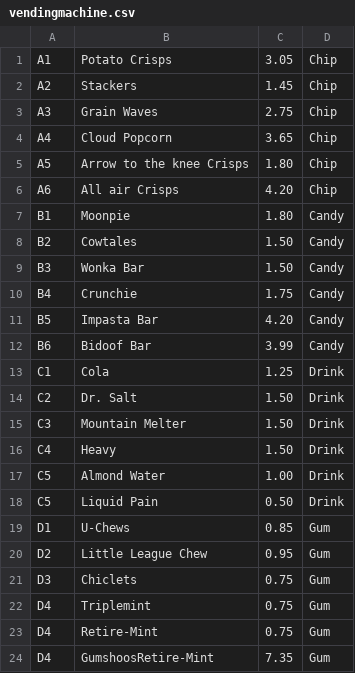
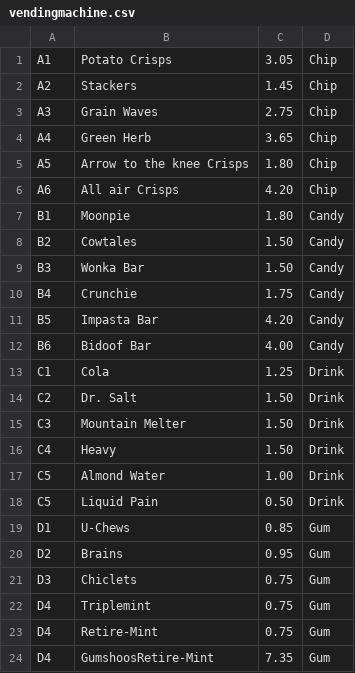
Before and after one commit to juliaweir/VendoMatic, a CSV file: vendingmachine.csv, drawn as a sheet.

```diff
--- a/vendingmachine.csv
+++ b/vendingmachine.csv
@@ -3,3 +3,3 @@ A2|Stackers|1.45|Chip
 A3|Grain Waves|2.75|Chip
-A4|Cloud Popcorn|3.65|Chip
+A4|Green Herb|3.65|Chip
 A5|Arrow to the knee Crisps|1.80|Chip
@@ -11,3 +11,3 @@ B4|Crunchie|1.75|Candy
 B5|Impasta Bar|4.20|Candy
-B6|Bidoof Bar|3.99|Candy
+B6|Bidoof Bar|4.00|Candy
 C1|Cola|1.25|Drink
@@ -19,3 +19,3 @@ C5|Liquid Pain|0.50|Drink
 D1|U-Chews|0.85|Gum
-D2|Little League Chew|0.95|Gum
+D2|Brains|0.95|Gum
 D3|Chiclets|0.75|Gum
```
Also changed, not shown: 9 other files.
